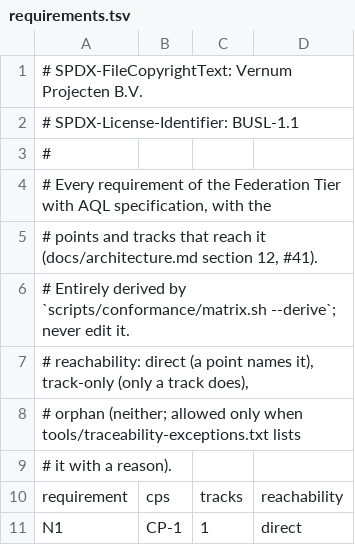
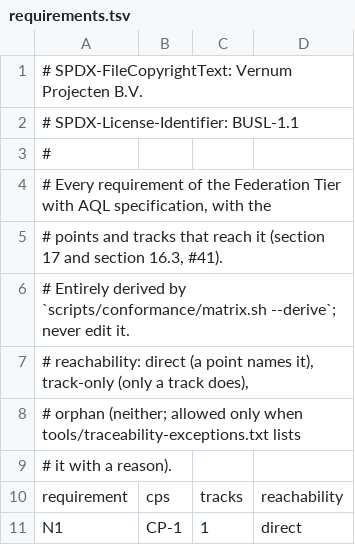
Before and after one commit to FerroHEALTH/FerroFED, a TSV file: conformance/requirements.tsv, drawn as a sheet; only a part is shown.

```diff
--- a/conformance/requirements.tsv
+++ b/conformance/requirements.tsv
@@ -4,3 +4,3 @@
 # Every requirement of the Federation Tier with AQL specification, with the
-# points and tracks that reach it (docs/architecture.md section 12, #41).
+# points and tracks that reach it (section 17 and section 16.3, #41).
 # Entirely derived by `scripts/conformance/matrix.sh --derive`; never edit it.
```
Also changed, not shown: conformance/matrix.tsv, conformance/tracks.tsv, 11 other files.
